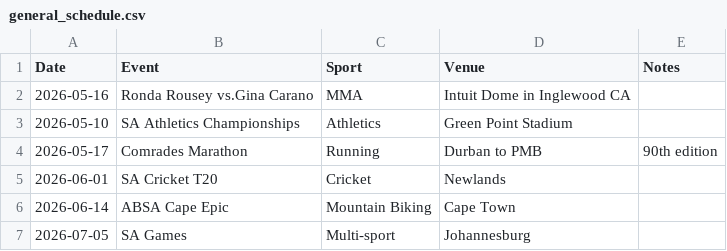
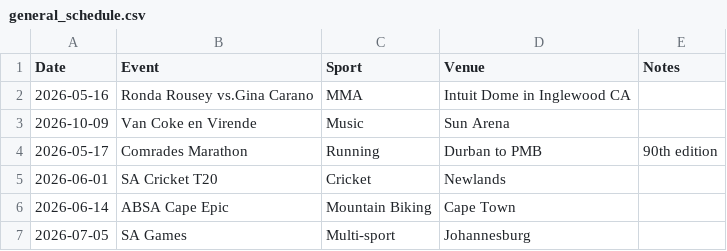
Before and after one commit to mrp36126/mysportzone, a CSV file: data/general_schedule.csv, drawn as a sheet; removed rows and columns are numbered as before the commit, all else as after; the diff names each change by its address in the sheet, - before the commit and + after, or states it on an @@ line.

Commit message:
Update general_schedule.csv

```diff
--- a/data/general_schedule.csv
+++ b/data/general_schedule.csv
-row 3: 2026-05-10 | SA Athletics Championships | Athletics | Green Point Stadium
+row 3: 2026-10-09 | Van Coke en Virende | Music | Sun Arena
```
